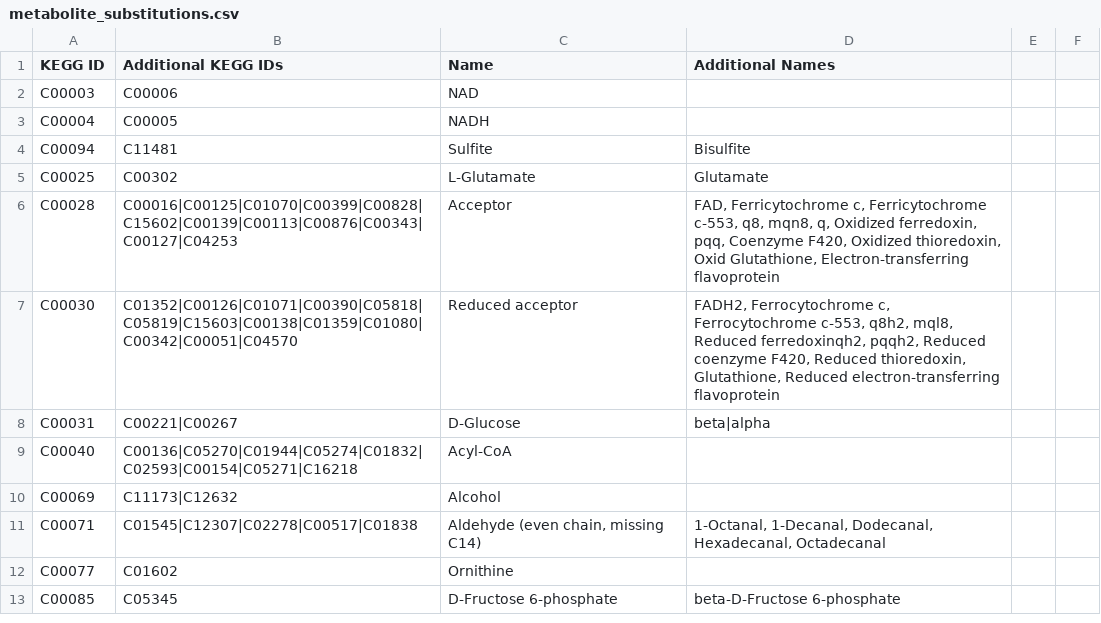
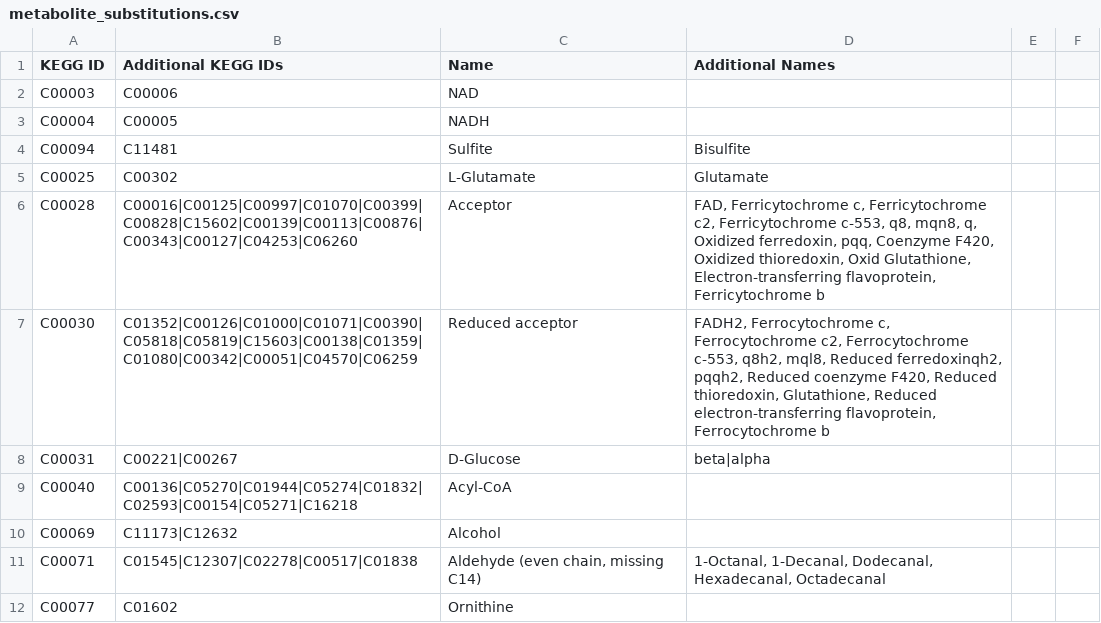
Before and after one commit to jimkell/mostSandbox, a CSV file: etc/visualization/metabolite_substitutions.csv, drawn as a sheet; only a part is shown; the shorter side is filled out with more unchanged rows.

```diff
--- a/etc/visualization/metabolite_substitutions.csv
+++ b/etc/visualization/metabolite_substitutions.csv
@@ -5,4 +5,4 @@ C00094,C11481,Sulfite,Bisulfite,,
 C00025,C00302,L-Glutamate,Glutamate,,
-C00028,C00016|C00125|C01070|C00399|C00828|C15602|C00139|C00113|C00876|C00343|C00127|C04253,Acceptor,"FAD, Ferricytochrome c, Ferricytochrome c-553, q8, mqn8, q, Oxidized ferredoxin, pqq, Coenzyme F420, Oxidized thioredoxin, Oxid Glutathione, Electron-transferring flavoprotein",,
-C00030,C01352|C00126|C01071|C00390|C05818|C05819|C15603|C00138|C01359|C01080|C00342|C00051|C04570,Reduced acceptor,"FADH2, Ferrocytochrome c, Ferrocytochrome c-553, q8h2, mql8, Reduced ferredoxinqh2, pqqh2, Reduced coenzyme F420, Reduced thioredoxin, Glutathione, Reduced electron-transferring flavoprotein",,
+C00028,C00016|C00125|C00997|C01070|C00399|C00828|C15602|C00139|C00113|C00876|C00343|C00127|C04253|C06260,Acceptor,"FAD, Ferricytochrome c, Ferricytochrome c2, Ferricytochrome c-553, q8, mqn8, q, Oxidized ferredoxin, pqq, Coenzyme F420, Oxidized thioredoxin, Oxid Glutathione, Electron-transferring flavoprotein, Ferricytochrome b",,
+C00030,C01352|C00126|C01000|C01071|C00390|C05818|C05819|C15603|C00138|C01359|C01080|C00342|C00051|C04570|C06259,Reduced acceptor,"FADH2, Ferrocytochrome c, Ferrocytochrome c2, Ferrocytochrome c-553, q8h2, mql8, Reduced ferredoxinqh2, pqqh2, Reduced coenzyme F420, Reduced thioredoxin, Glutathione, Reduced electron-transferring flavoprotein, Ferrocytochrome b",,
 C00031,C00221|C00267,D-Glucose,beta|alpha,,
```
Also changed, not shown: etc/visualization/pathway_metabolite_positions.csv, etc/visualization/pathway_names.csv, 3 other files.
